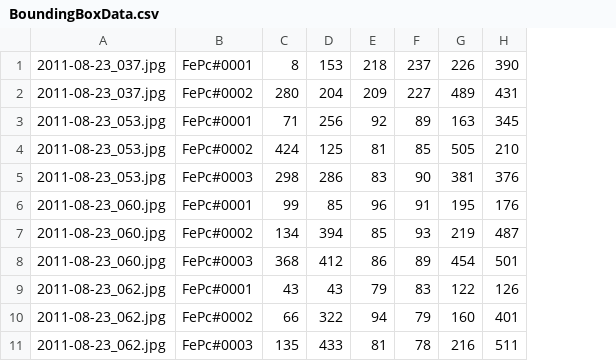
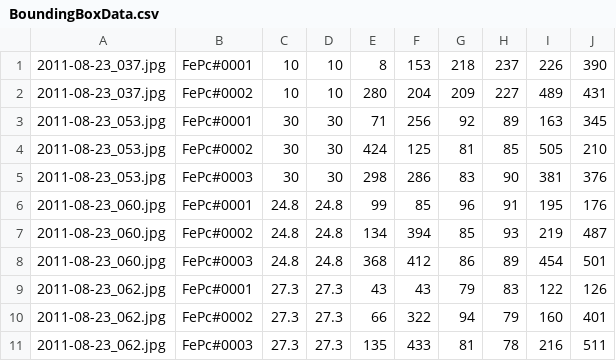
Before and after one commit to Scifabric/app-feynman-flowers, a CSV file: BoundingBoxData.csv, drawn as a sheet; only a part is shown; the diff names each change by its address in the sheet, - before the commit and + after, or states it on an @@ line.

```diff
--- a/BoundingBoxData.csv
+++ b/BoundingBoxData.csv
+column C, rows 1-11: 10 | 10 | 30 | 30 | 30 | 24.8 | 24.8 | 24.8 | 27.3 | 27.3 | 27.3
+column D, rows 1-11: 10 | 10 | 30 | 30 | 30 | 24.8 | 24.8 | 24.8 | 27.3 | 27.3 | 27.3
```
Also changed, not shown: 3 other files.
